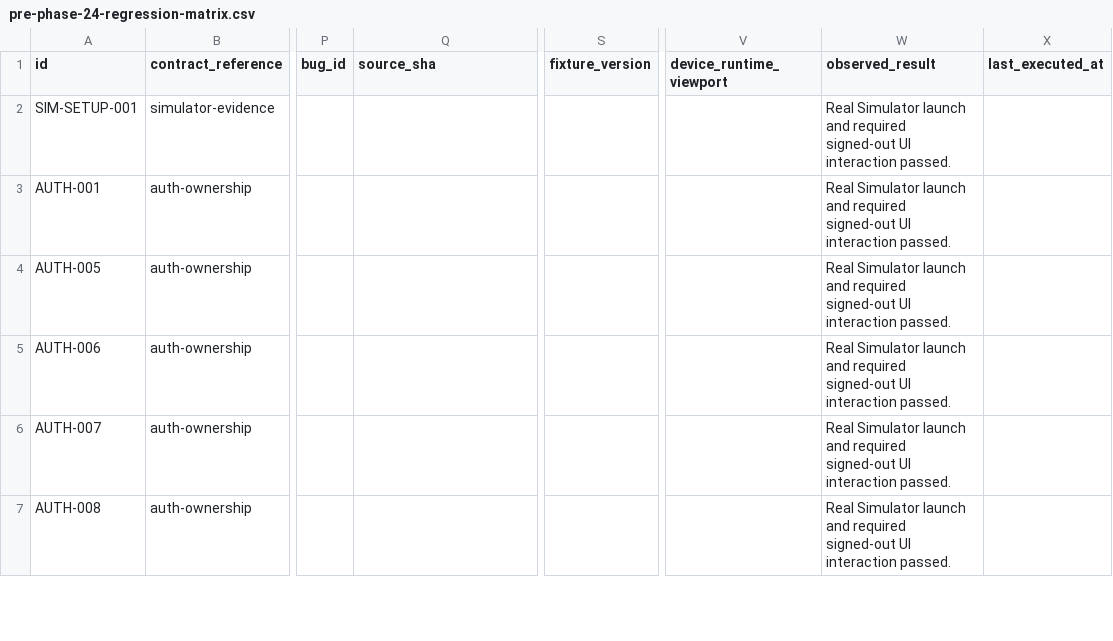
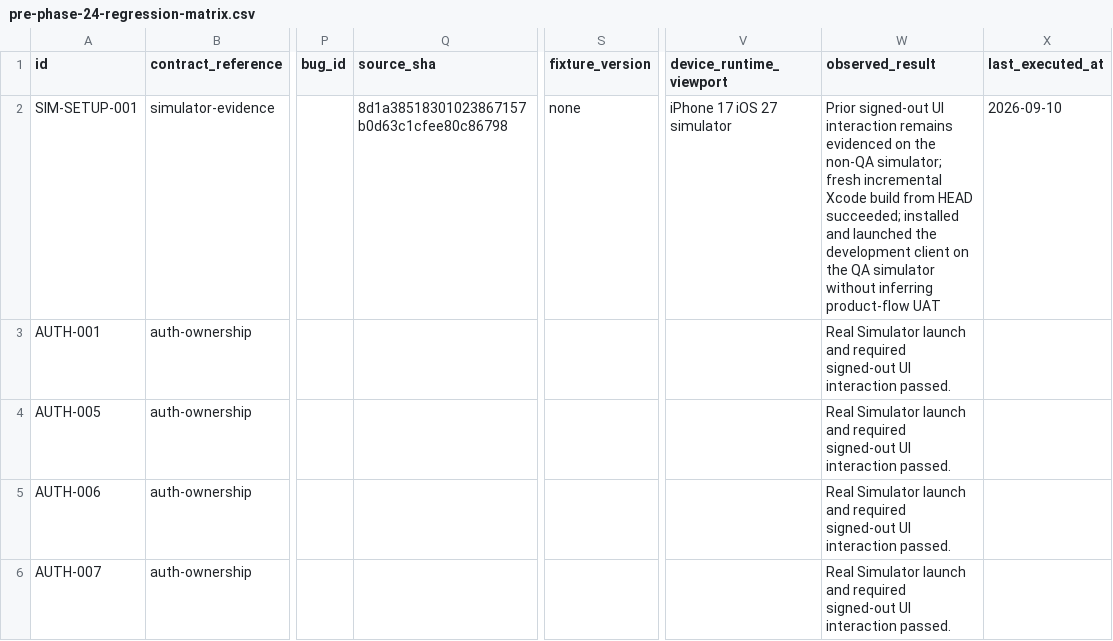
Before and after one commit to joshuaAryy/food-tracker, a CSV file: docs/superpowers/pre-phase-24-regression-matrix.csv, drawn as a sheet; only a part is shown, gaps mark what is left out; the shorter side is filled out with more unchanged rows; the diff names each change by its address in the sheet, - before the commit and + after, or states it on an @@ line.

Commit message:
docs: record simulator rebuild checkpoint

```diff
--- a/docs/superpowers/pre-phase-24-regression-matrix.csv
+++ b/docs/superpowers/pre-phase-24-regression-matrix.csv
-Q2 (source_sha): (empty)
+Q2 (source_sha): 8d1a38518301023867157b0d63c1cfee80c86798
-S2 (fixture_version): (empty)
+S2 (fixture_version): none
-V2 (device_runtime_viewport): (empty)
+V2 (device_runtime_viewport): iPhone 17 iOS 27 simulator
-W2 (observed_result): Real Simulator launch and required signed-out UI interaction passed.
+W2 (observed_result): Prior signed-out UI interaction remains evidenced on the non-QA simulator; fresh incremental Xcode build from HEAD succeeded; installed and launched the development client on the QA simulator without inferring product-flow UAT
-X2 (last_executed_at): (empty)
+X2 (last_executed_at): 2026-09-10
```
